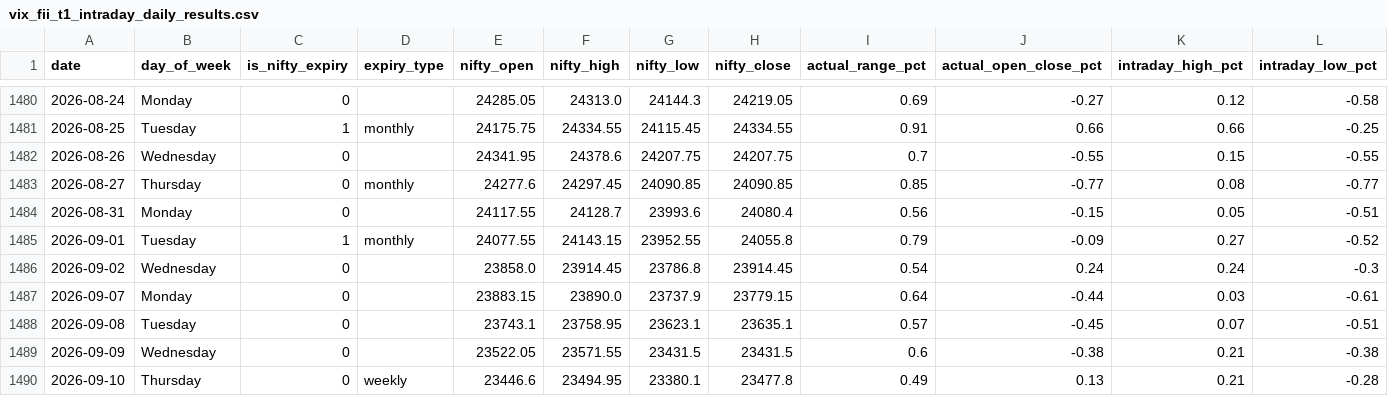
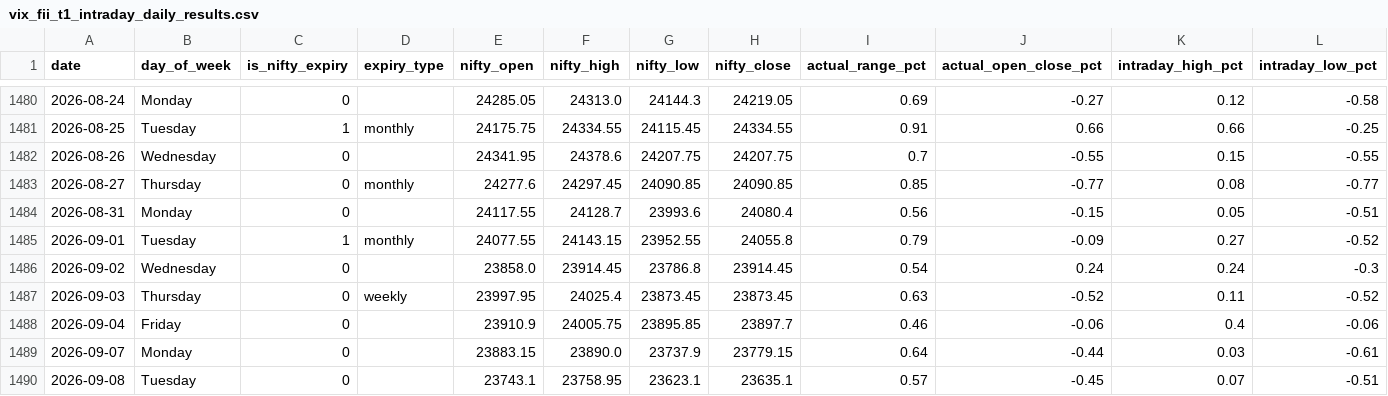
Before and after one commit to manish70158/vix-backtest-analysis, a CSV file: vix_fii_t1_intraday_daily_results.csv, drawn as a sheet; only a part is shown, gaps mark what is left out; the shorter side is filled out with more unchanged rows; rows hold the shown columns only; the diff names each change by its address in the sheet, - before the commit and + after, or states it on an @@ line.

Commit message:
Fix missing Sep 3-4 data in nifty CSV and remove duplicate Sep 7 row in sensex CSV
- Added missing 2026-09-03 (Thu) and 2026-09-04 (Fri) rows to vix_fii_t1_intraday_daily_results.csv with complete OHLC, VIX, and FII/PRO data
- Removed duplicate 2026-09-07 row from sensex_fii_t1_daily_results.csv

```diff
--- a/vix_fii_t1_intraday_daily_results.csv
+++ b/vix_fii_t1_intraday_daily_results.csv
+row 1487: 2026-09-03 | Thursday | 0 | weekly | 23997.95 | 24025.4 | 23873.45 | 23873.45 | 0.63 | -0.52 | 0.11 | -0.52
+row 1488: 2026-09-04 | Friday | 0 |  | 23910.9 | 24005.75 | 23895.85 | 23897.7 | 0.46 | -0.06 | 0.4 | -0.06
```
Also changed, not shown: sensex-analysis/sensex_fii_t1_daily_results.csv.
